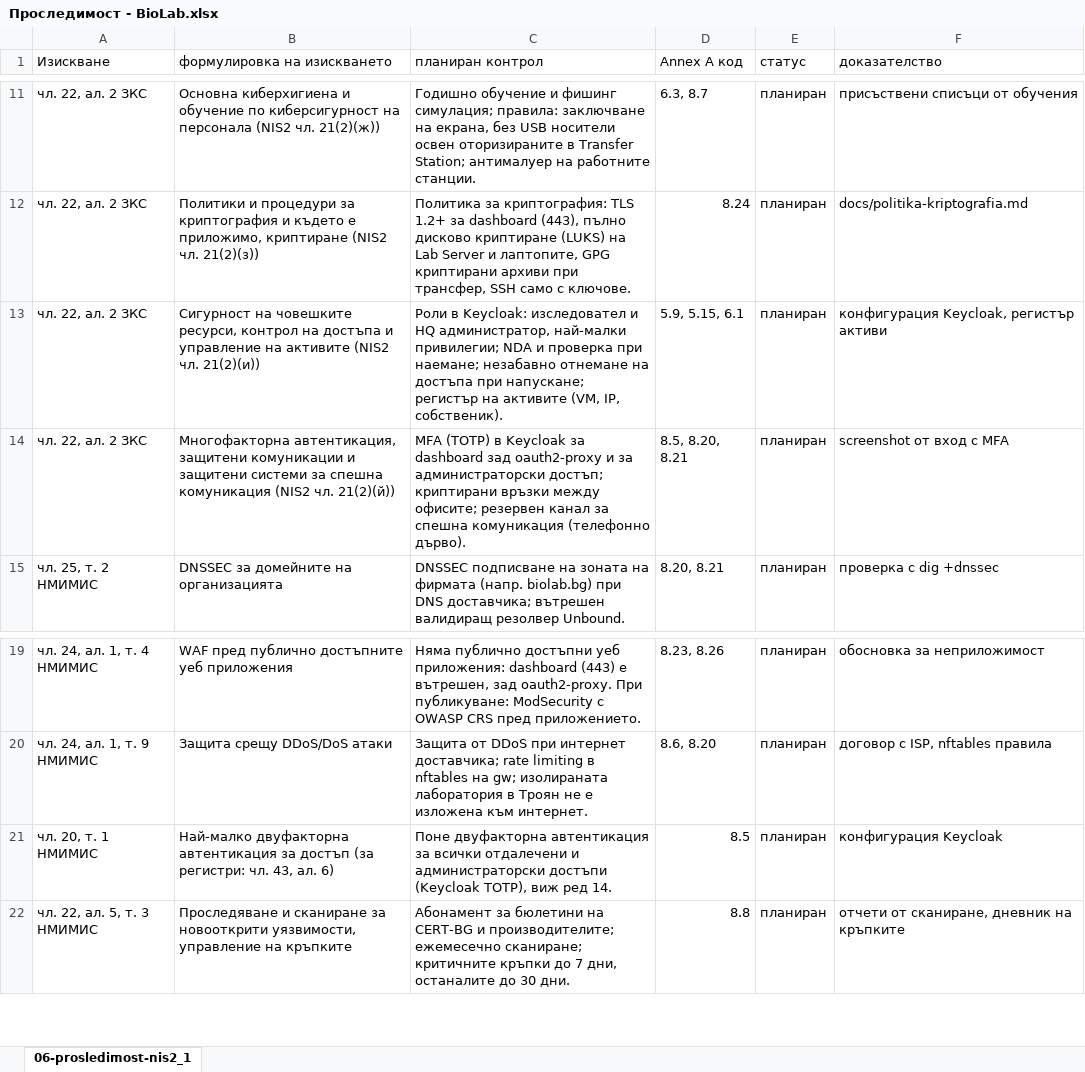
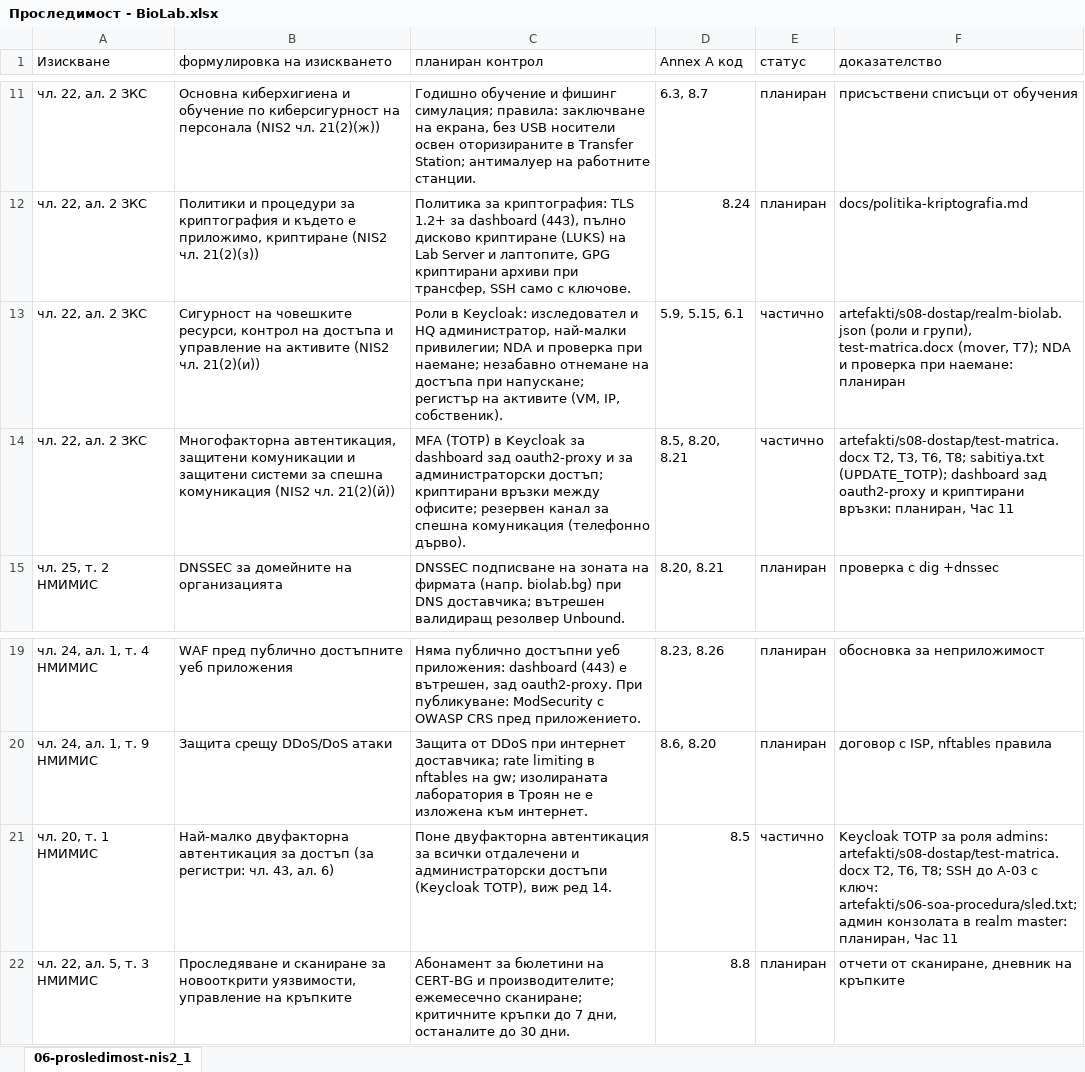
Before and after one commit to Deyan15/BioLab-Research-OOD, an Excel workbook: artefakti/s03-kontroli/Проследимост - BioLab.xlsx, sheet 06-prosledimost-nis2_1, drawn as a sheet; only a part is shown, gaps mark what is left out; values as stored, in another font and other column widths than the file's, no borders; charts and pictures not drawn; the diff names each change by its address in the sheet, - before the commit and + after, or states it on an @@ line.

Commit message:
h08: dostap

```diff
--- a/artefakti/s03-kontroli/Проследимост - BioLab.xlsx (sheet 06-prosledimost-nis2_1)
+++ b/artefakti/s03-kontroli/Проследимост - BioLab.xlsx (sheet 06-prosledimost-nis2_1)
-E13:E14 (статус): планиран
+E13:E14 (статус): частично
-F13 (доказателство): конфигурация Keycloak, регистър активи
+F13 (доказателство): artefakti/s08-dostap/realm-biolab.json (роли и групи), test-matrica.docx (mover, T7); NDA и проверка при наемане: планиран
-F14 (доказателство): screenshot от вход с MFA
+F14 (доказателство): artefakti/s08-dostap/test-matrica.docx T2, T3, T6, T8; sabitiya.txt (UPDATE_TOTP); dashboard зад oauth2-proxy и криптирани връзки: планиран, Час 11
-E21 (статус): планиран
+E21 (статус): частично
-F21 (доказателство): конфигурация Keycloak
+F21 (доказателство): Keycloak TOTP за роля admins: artefakti/s08-dostap/test-matrica.docx T2, T6, T8; SSH до A-03 с ключ: artefakti/s06-soa-procedura/sled.txt; админ конзолата в realm master: планиран, Час 11
```
Also changed, not shown: charts or pictures, artefakti/s06-soa-procedura/05-soa.xlsx, 23 other files.
